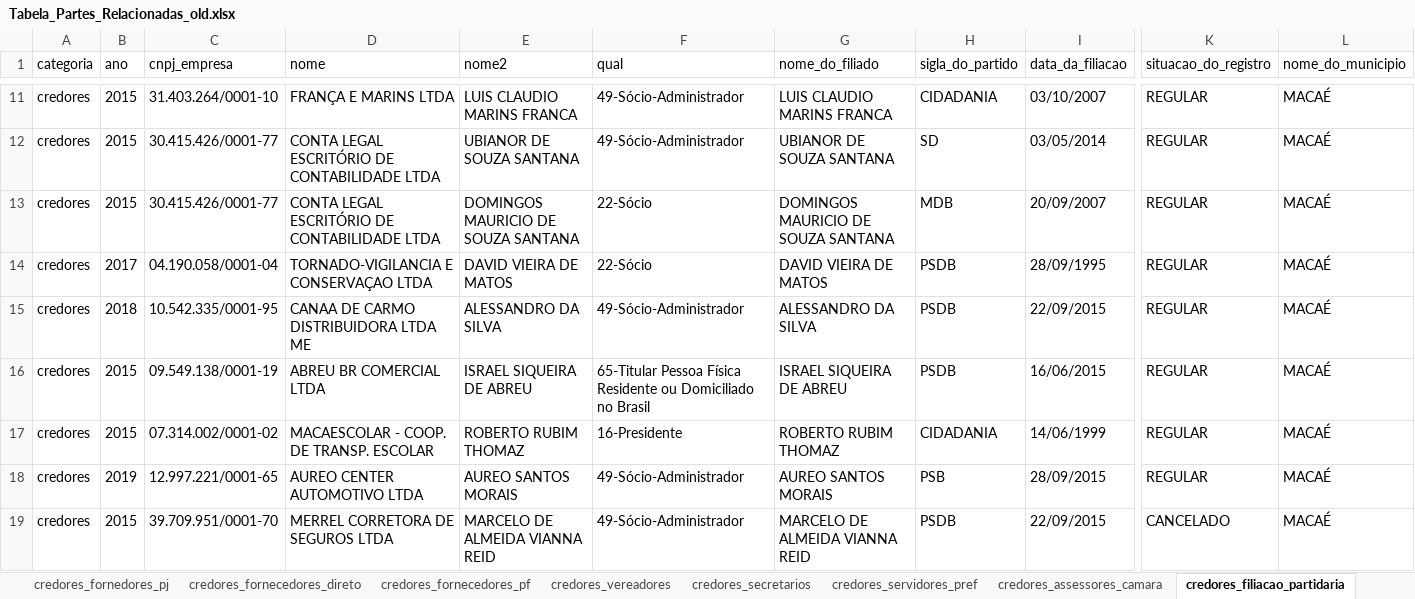
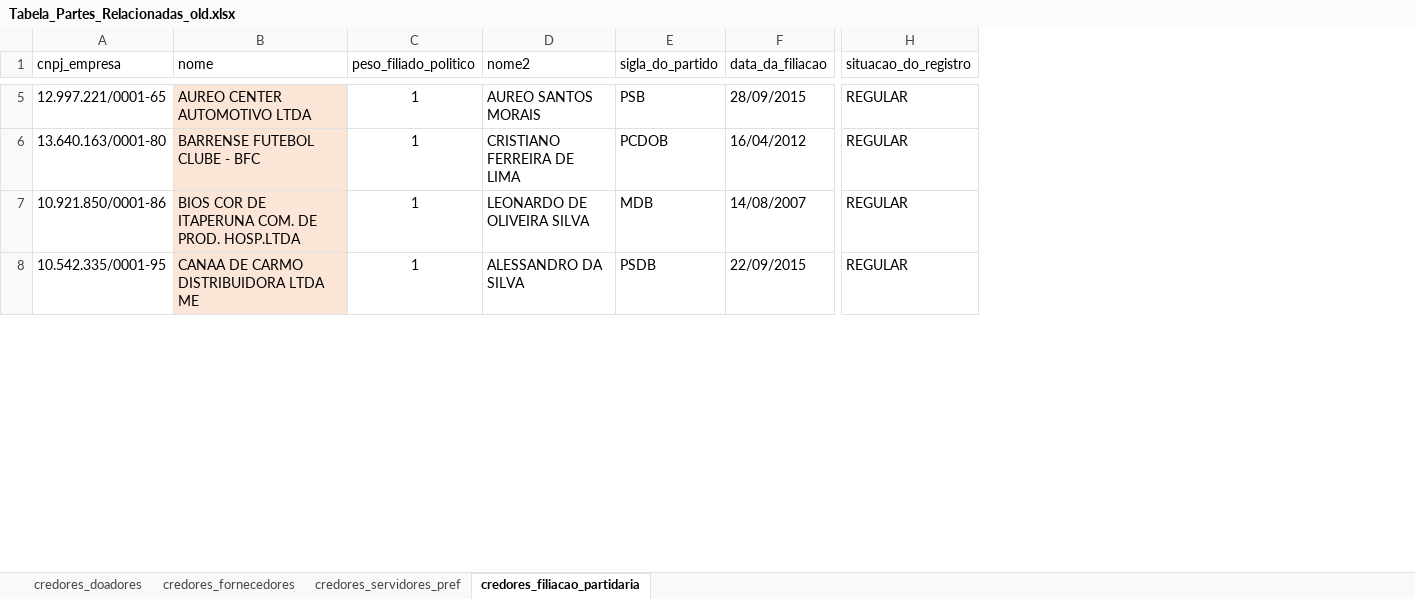
Before and after one commit to mmcodesso/portaltransparenciamacae, an Excel workbook: fontes_db/Tabela_Partes_Relacionadas_old.xlsx, sheet credores_filiacao_partidaria, drawn as a sheet; only a part is shown, gaps mark what is left out; values as stored, in another font and other column widths than the file's, no borders; table styles not drawn; removed rows and columns are numbered as before the commit, all else as after; rows hold the shown columns only; the diff covers the shown part only; the diff names each change by its address in the sheet, - before the commit and + after, or states it on an @@ line.

```diff
--- a/fontes_db/Tabela_Partes_Relacionadas_old.xlsx (sheet credores_filiacao_partidaria)
+++ b/fontes_db/Tabela_Partes_Relacionadas_old.xlsx (sheet credores_filiacao_partidaria)
-sheet tab: credores_fornedores_pj
-sheet tab: credores_fornecedores_direto
-sheet tab: credores_fornecedores_pf
-sheet tab: credores_vereadores
-sheet tab: credores_secretarios
-sheet tab: credores_assessores_camara
+sheet tab: credores_doadores
+sheet tab: credores_fornecedores
-column A (categoria), row 13: credores; row 15: credores
-column B (ano), row 13: 2015; row 15: 2018
+column C (peso_filiado_politico), rows 7-8: 1 | 1
-column F (qual), row 13: 22-Sócio; row 15: 49-Sócio-Administrador
-column G (nome_do_filiado), row 13: DOMINGOS MAURICIO DE SOUZA SANTANA; row 15: ALESSANDRO DA SILVA
-column L (nome_do_municipio), row 13: MACAÉ; row 15: MACAÉ
@@ row 11 moved to row 24: 31.403.264/0001-10 @@
-row 12: credores | 2015 | 30.415.426/0001-77 | CONTA LEGAL ESCRITÓRIO DE CONTABILIDADE LTDA | UBIANOR DE SOUZA SANTANA | 49-Sócio-Administrador | UBIANOR DE SOUZA SANTANA | SD | 03/05/2014 | REGULAR | MACAÉ
@@ row 18 moved to row 5: 12.997.221/0001-65 @@
@@ row 34 moved to row 6: 13.640.163/0001-80 @@
-A7 (cnpj_empresa): 30.415.426/0001-77
+A7 (cnpj_empresa): 10.921.850/0001-86
-B7 (nome): CONTA LEGAL ESCRITÓRIO DE CONTABILIDADE LTDA
+B7 (nome): BIOS COR DE ITAPERUNA COM. DE PROD. HOSP.LTDA
-B7 fill: none
+B7 fill: #FBE5D6
-D7 (nome2): DOMINGOS MAURICIO DE SOUZA SANTANA
+D7 (nome2): LEONARDO DE OLIVEIRA SILVA
-F7 (data_da_filiacao): 20/09/2007
+F7 (data_da_filiacao): 14/08/2007
@@ row 14 moved to row 48: 04.190.058/0001-04 @@
-B8 fill: none
+B8 fill: #FBE5D6
@@ row 16 moved to row 2: 09.549.138/0001-19 @@
@@ row 17 moved to row 33: 07.314.002/0001-02 @@
-row 19: credores | 2015 | 39.709.951/0001-70 | MERREL CORRETORA DE SEGUROS LTDA | MARCELO DE ALMEIDA VIANNA REID | 49-Sócio-Administrador | MARCELO DE ALMEIDA VIANNA REID | PSDB | 22/09/2015 | CANCELADO | MACAÉ
```
Also changed, not shown: 3 added rows, 13 removed rows, 31 moved rows, 12 edited cells and cell formats elsewhere in this sheet, sheet credores_servidores_pref, other sheet tabs, 8 other files.
